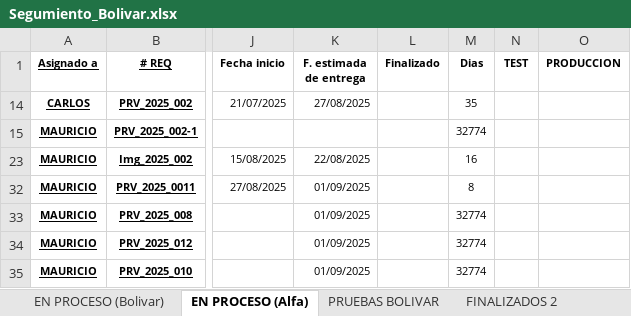
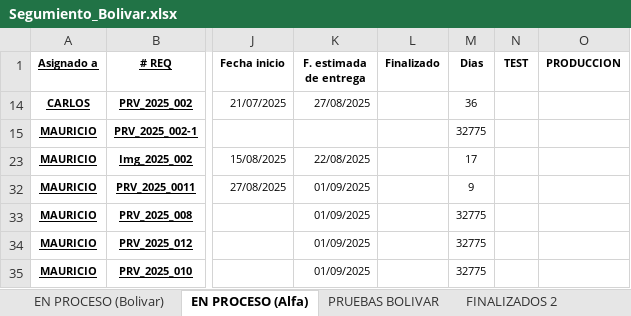
Before and after one commit to Imaginepruebas/requerimientos-diarios, an Excel workbook: Segumiento_Bolivar.xlsx, sheet EN PROCESO (Alfa), drawn as a sheet; only a part is shown, gaps mark what is left out; values as stored, in another font and other column widths than the file's, no borders; charts and pictures and conditional formats and table styles not drawn; the diff covers the shown part only; the diff names each change by its address in the sheet, - before the commit and + after, or states it on an @@ line.

```diff
--- a/Segumiento_Bolivar.xlsx (sheet EN PROCESO (Alfa))
+++ b/Segumiento_Bolivar.xlsx (sheet EN PROCESO (Alfa))
-M14 (Dias): 35
+M14 (Dias): 36
-M15 (Dias): 32774
+M15 (Dias): 32775
-M23 (Dias): 16
+M23 (Dias): 17
-M32 (Dias): 8
+M32 (Dias): 9
-M33:M35 (Dias): 32774
+M33:M35 (Dias): 32775
```
Also changed, not shown: 2 added rows and 4 edited cells elsewhere in this sheet, sheet EN PROCESO (Bolivar), sheet FINALIZADOS, sheet FINALIZADOS 2, hidden cells, charts or pictures, Segumiento_alfa.xlsx, 3 other files.
